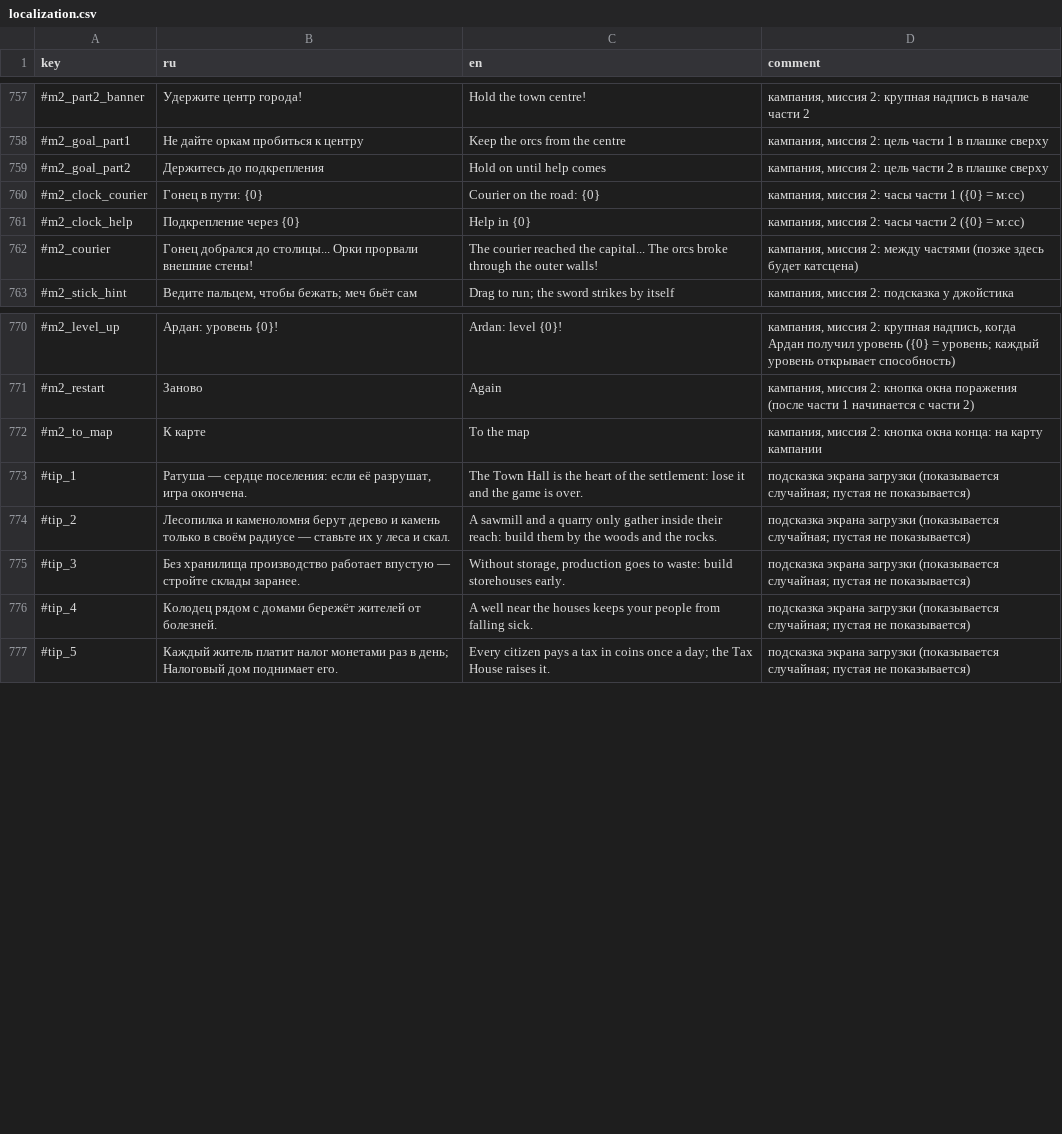
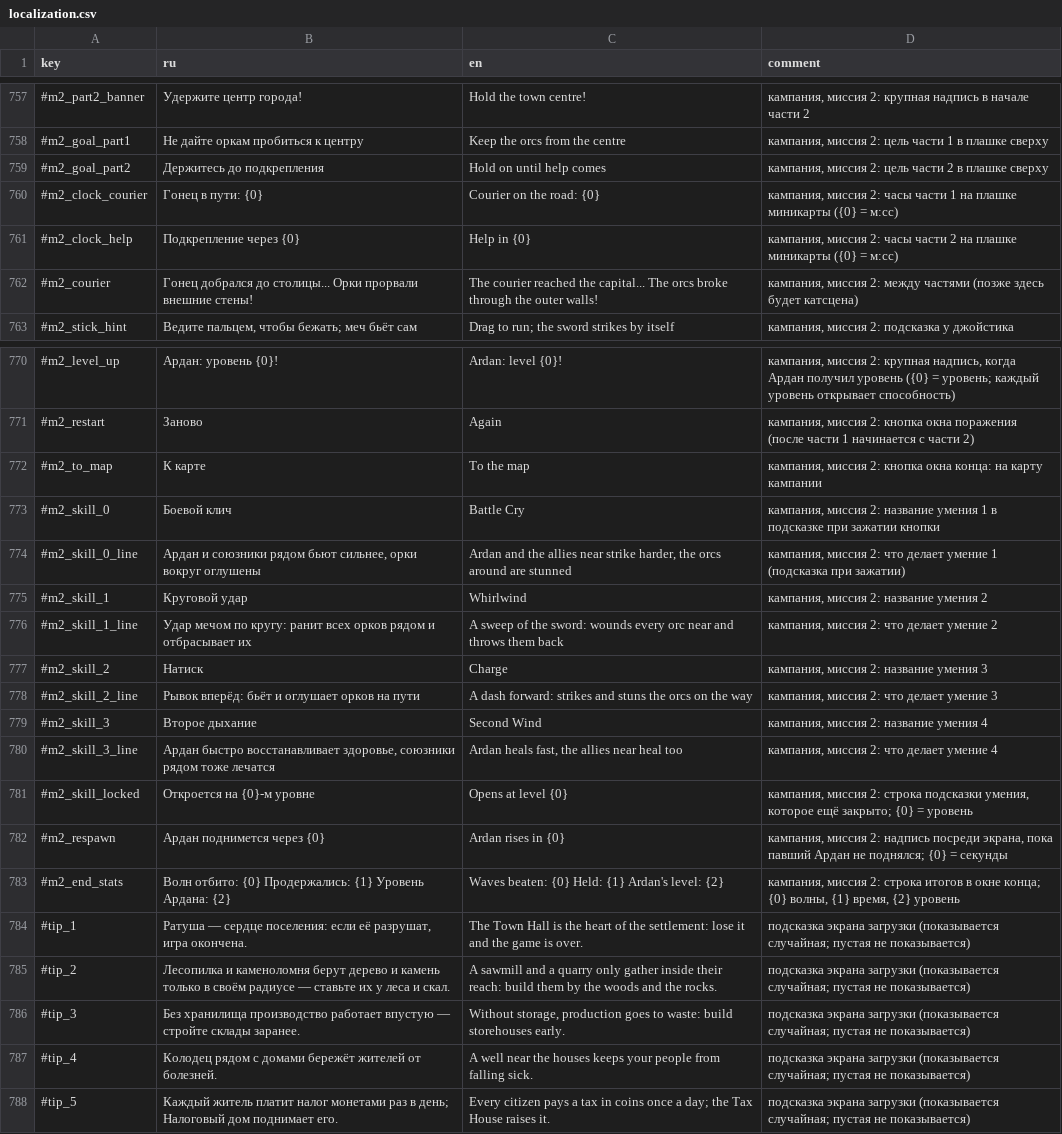
Before and after one commit to Safronov-Siarhei/CityBuilding, a CSV file: Assets/_Project/Balance/localization.csv, drawn as a sheet; only a part is shown, gaps mark what is left out.

```diff
--- a/Assets/_Project/Balance/localization.csv
+++ b/Assets/_Project/Balance/localization.csv
@@ -759,4 +759,4 @@ key,ru,en,comment
 #m2_goal_part2,Держитесь до подкрепления,Hold on until help comes,"кампания, миссия 2: цель части 2 в плашке сверху"
-#m2_clock_courier,Гонец в пути: {0},Courier on the road: {0},"кампания, миссия 2: часы части 1 ({0} = м:сс)"
-#m2_clock_help,Подкрепление через {0},Help in {0},"кампания, миссия 2: часы части 2 ({0} = м:сс)"
+#m2_clock_courier,Гонец в пути: {0},Courier on the road: {0},"кампания, миссия 2: часы части 1 на плашке миникарты ({0} = м:сс)"
+#m2_clock_help,Подкрепление через {0},Help in {0},"кампания, миссия 2: часы части 2 на плашке миникарты ({0} = м:сс)"
 #m2_courier,Гонец добрался до столицы... Орки прорвали внешние стены!,The courier reached the capital... The orcs broke through the outer walls!,"кампания, миссия 2: между частями (позже здесь будет катсцена)"
@@ -772,2 +772,13 @@ key,ru,en,comment
 #m2_to_map,К карте,To the map,"кампания, миссия 2: кнопка окна конца: на карту кампании"
+#m2_skill_0,Боевой клич,Battle Cry,"кампания, миссия 2: название умения 1 в подсказке при зажатии кнопки"
+#m2_skill_0_line,"Ардан и союзники рядом бьют сильнее, орки вокруг оглушены","Ardan and the allies near strike harder, the orcs around are stunned","кампания, миссия 2: что делает умение 1 (подсказка при зажатии)"
+#m2_skill_1,Круговой удар,Whirlwind,"кампания, миссия 2: название умения 2"
+#m2_skill_1_line,Удар мечом по кругу: ранит всех орков рядом и отбрасывает их,"A sweep of the sword: wounds every orc near and throws them back","кампания, миссия 2: что делает умение 2"
+#m2_skill_2,Натиск,Charge,"кампания, миссия 2: название умения 3"
+#m2_skill_2_line,"Рывок вперёд: бьёт и оглушает орков на пути","A dash forward: strikes and stuns the orcs on the way","кампания, миссия 2: что делает умение 3"
+#m2_skill_3,Второе дыхание,Second Wind,"кампания, миссия 2: название умения 4"
+#m2_skill_3_line,"Ардан быстро восстанавливает здоровье, союзники рядом тоже лечатся","Ardan heals fast, the allies near heal too","кампания, миссия 2: что делает умение 4"
+#m2_skill_locked,Откроется на {0}-м уровне,Opens at level {0},"кампания, миссия 2: строка подсказки умения, которое ещё закрыто; {0} = уровень"
+#m2_respawn,Ардан поднимется через {0},Ardan rises in {0},"кампания, миссия 2: надпись посреди экрана, пока павший Ардан не поднялся; {0} = секунды"
+#m2_end_stats,Волн отбито: {0}   Продержались: {1}   Уровень Ардана: {2},Waves beaten: {0}   Held: {1}   Ardan's level: {2},"кампания, миссия 2: строка итогов в окне конца; {0} волны, {1} время, {2} уровень"
 #tip_1,"Ратуша — сердце поселения: если её разрушат, игра окончена.",The Town Hall is the heart of the settlement: lose it and the game is over.,подсказка экрана загрузки (показывается случайная; пустая не показывается)
```
Also changed, not shown: Assets/_Project/Balance/economy.csv, Assets/_Project/Balance/sheet_tabs.csv, 50 other files.
